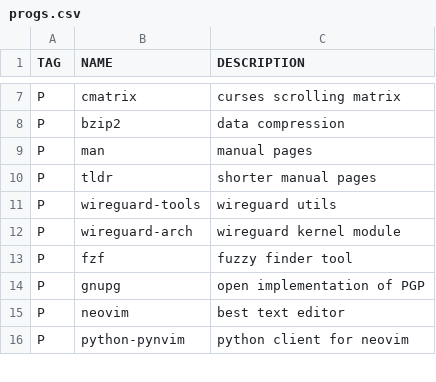
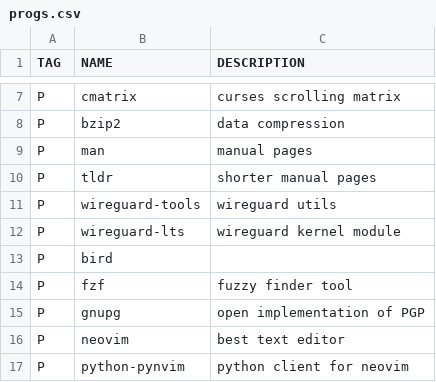
Before and after one commit to cryzeck/dots-server, a CSV file: progs.csv, drawn as a sheet; only a part is shown, gaps mark what is left out.

Commit message:
Updating progs

```diff
--- a/progs.csv
+++ b/progs.csv
@@ -11,3 +11,4 @@ P,tldr,shorter manual pages
 P,wireguard-tools,wireguard utils
-P,wireguard-arch,wireguard kernel module
+P,wireguard-lts,wireguard kernel module
+P,bird
 P,fzf,fuzzy finder tool
```
